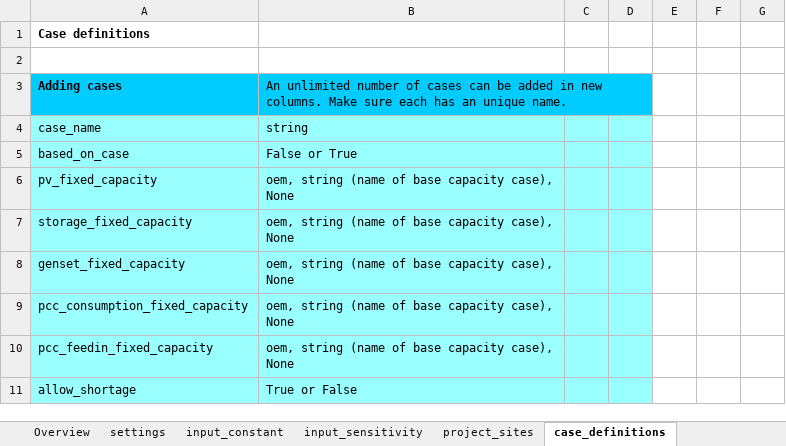
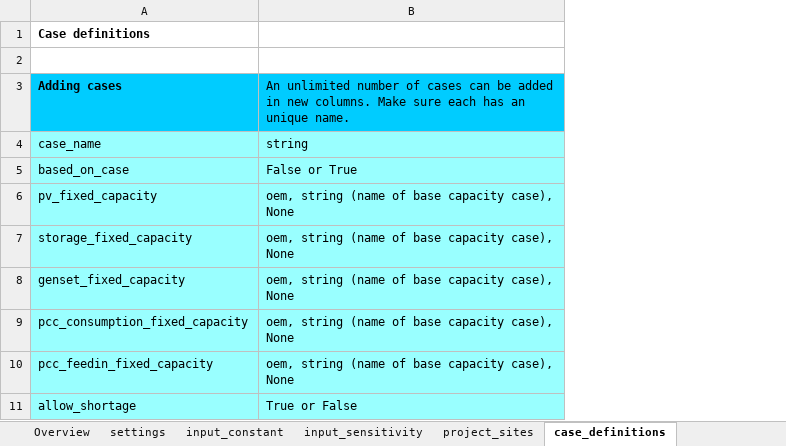
Before and after one commit to rl-institut/offgridders, an Excel workbook: inputs/input_template_excel.xlsx, sheet case_definitions, drawn as a sheet; only a part is shown; values as stored, in another font and other column widths than the file's, no borders; the diff covers the shown part only; the diff names each change by its address in the sheet, - before the commit and + after, or states it on an @@ line.

Commit message:
working renewable constraint removed issues with case_definitions and unnamed columns added error and sys.exit when no cases analysed added error and sys.exit when optimizing minimal loaded generator

```diff
--- a/inputs/input_template_excel.xlsx (sheet case_definitions)
+++ b/inputs/input_template_excel.xlsx (sheet case_definitions)
-column C, empty
-column D, empty
-column E, empty
-column F, empty
-column G, empty
-B3:D3 merged
```
Also changed, not shown: 12 edited cells elsewhere in this sheet, sheet project_sites, sheet input_sensitivity, sheet settings, 6 other files.
